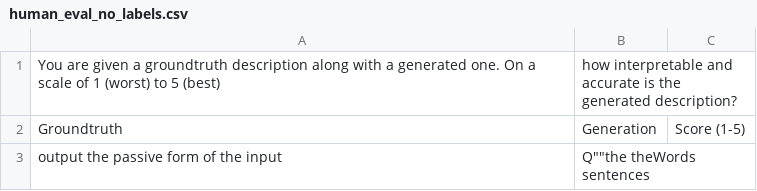
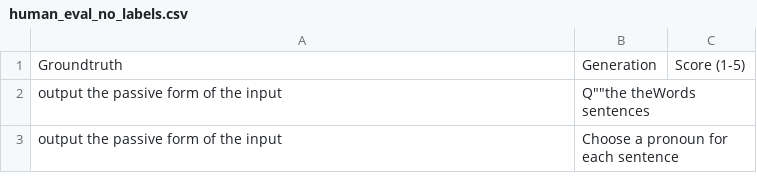
Before and after one commit to csinva/iprompt, a CSV file: results/human_eval/human_eval_no_labels.csv, drawn as a sheet; only a part is shown; the shorter side is filled out with more unchanged rows.

Commit message:
remove task descr from csv

```diff
--- a/results/human_eval/human_eval_no_labels.csv
+++ b/results/human_eval/human_eval_no_labels.csv
@@ -1,2 +1 @@
-You are given a groundtruth description along with a generated one. On a scale of 1 (worst) to 5 (best), how interpretable and accurate is the generated description?
 Groundtruth,Generation,Score (1-5)
```
Also changed, not shown: 1 other file.
